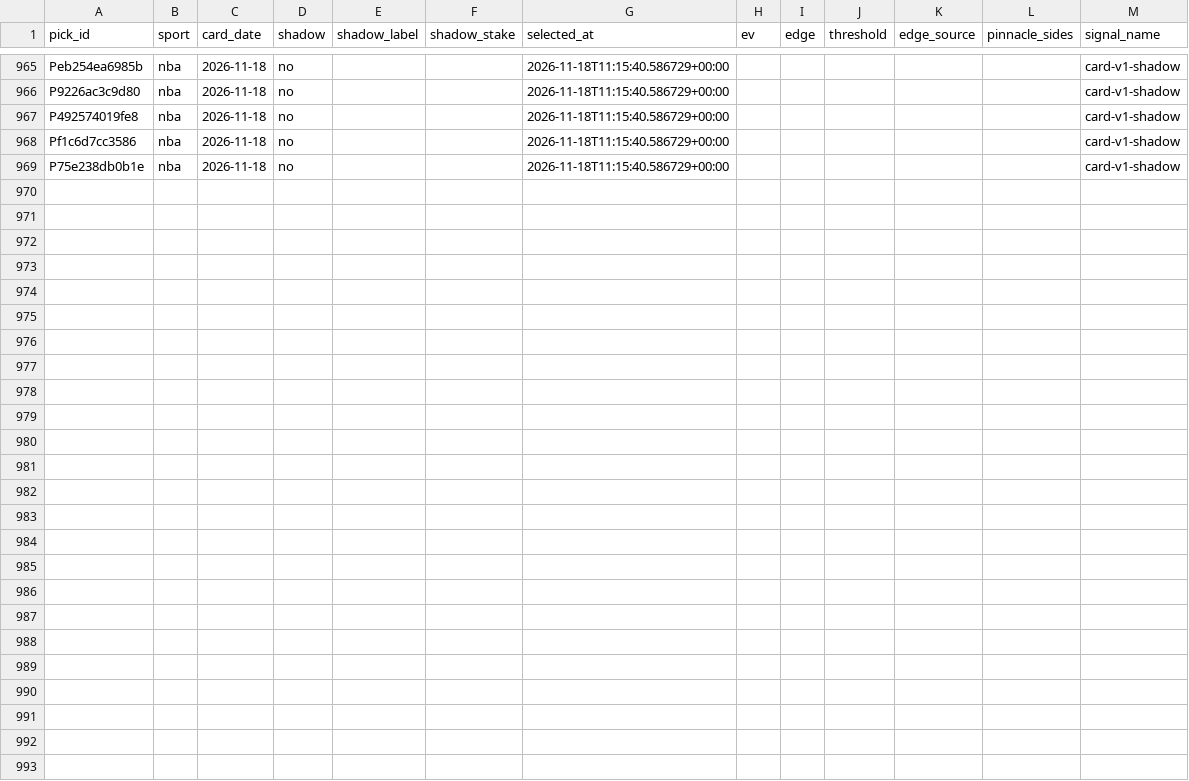
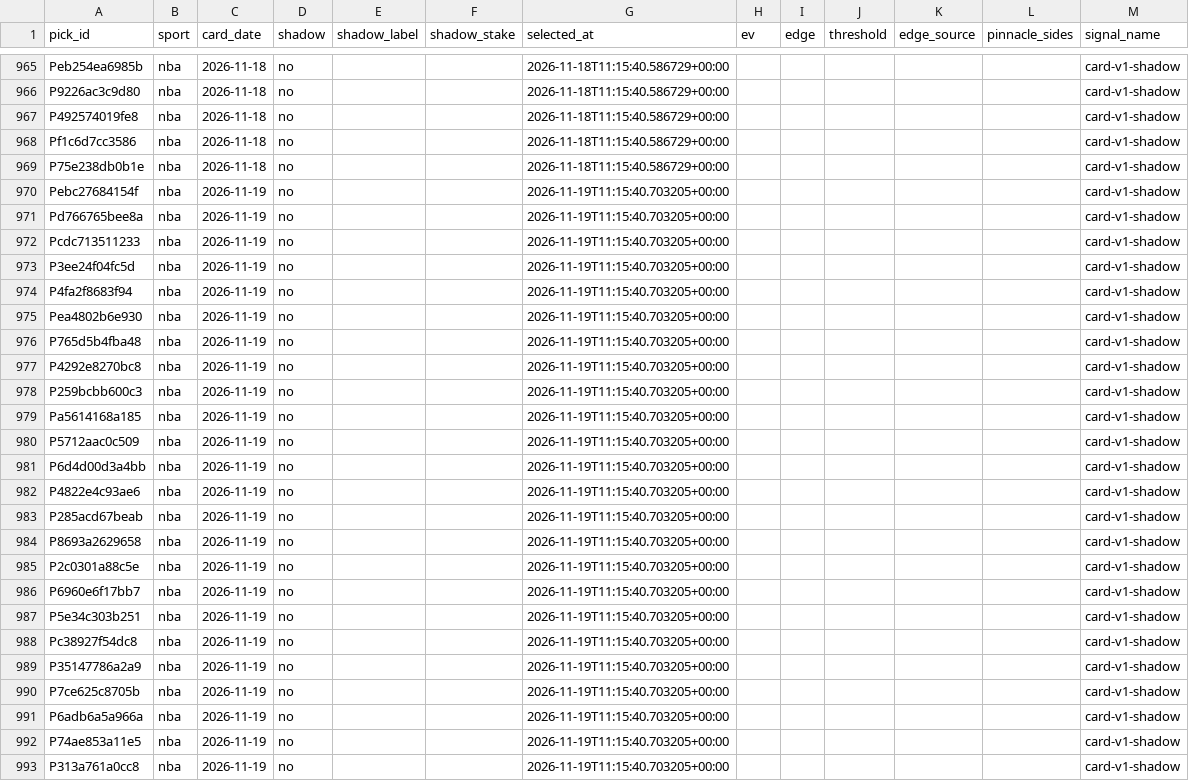
Before and after one commit to PirateKingInc/test-m11, a CSV file: ledger/shadow_card.csv, drawn as a sheet; only a part is shown, gaps mark what is left out.

```diff
--- a/ledger/shadow_card.csv
+++ b/ledger/shadow_card.csv
@@ -969 +969,25 @@ Pf1c6d7cc3586,nba,2026-11-18,no,,,2026-11-18T11:15:40.586729+00:00,,,,,,card-v1-
 P75e238db0b1e,nba,2026-11-18,no,,,2026-11-18T11:15:40.586729+00:00,,,,,,card-v1-shadow
+Pebc27684154f,nba,2026-11-19,no,,,2026-11-19T11:15:40.703205+00:00,,,,,,card-v1-shadow
+Pd766765bee8a,nba,2026-11-19,no,,,2026-11-19T11:15:40.703205+00:00,,,,,,card-v1-shadow
+Pcdc713511233,nba,2026-11-19,no,,,2026-11-19T11:15:40.703205+00:00,,,,,,card-v1-shadow
+P3ee24f04fc5d,nba,2026-11-19,no,,,2026-11-19T11:15:40.703205+00:00,,,,,,card-v1-shadow
+P4fa2f8683f94,nba,2026-11-19,no,,,2026-11-19T11:15:40.703205+00:00,,,,,,card-v1-shadow
+Pea4802b6e930,nba,2026-11-19,no,,,2026-11-19T11:15:40.703205+00:00,,,,,,card-v1-shadow
+P765d5b4fba48,nba,2026-11-19,no,,,2026-11-19T11:15:40.703205+00:00,,,,,,card-v1-shadow
+P4292e8270bc8,nba,2026-11-19,no,,,2026-11-19T11:15:40.703205+00:00,,,,,,card-v1-shadow
+P259bcbb600c3,nba,2026-11-19,no,,,2026-11-19T11:15:40.703205+00:00,,,,,,card-v1-shadow
+Pa5614168a185,nba,2026-11-19,no,,,2026-11-19T11:15:40.703205+00:00,,,,,,card-v1-shadow
+P5712aac0c509,nba,2026-11-19,no,,,2026-11-19T11:15:40.703205+00:00,,,,,,card-v1-shadow
+P6d4d00d3a4bb,nba,2026-11-19,no,,,2026-11-19T11:15:40.703205+00:00,,,,,,card-v1-shadow
+P4822e4c93ae6,nba,2026-11-19,no,,,2026-11-19T11:15:40.703205+00:00,,,,,,card-v1-shadow
+P285acd67beab,nba,2026-11-19,no,,,2026-11-19T11:15:40.703205+00:00,,,,,,card-v1-shadow
+P8693a2629658,nba,2026-11-19,no,,,2026-11-19T11:15:40.703205+00:00,,,,,,card-v1-shadow
+P2c0301a88c5e,nba,2026-11-19,no,,,2026-11-19T11:15:40.703205+00:00,,,,,,card-v1-shadow
+P6960e6f17bb7,nba,2026-11-19,no,,,2026-11-19T11:15:40.703205+00:00,,,,,,card-v1-shadow
+P5e34c303b251,nba,2026-11-19,no,,,2026-11-19T11:15:40.703205+00:00,,,,,,card-v1-shadow
+Pc38927f54dc8,nba,2026-11-19,no,,,2026-11-19T11:15:40.703205+00:00,,,,,,card-v1-shadow
+P35147786a2a9,nba,2026-11-19,no,,,2026-11-19T11:15:40.703205+00:00,,,,,,card-v1-shadow
+P7ce625c8705b,nba,2026-11-19,no,,,2026-11-19T11:15:40.703205+00:00,,,,,,card-v1-shadow
+P6adb6a5a966a,nba,2026-11-19,no,,,2026-11-19T11:15:40.703205+00:00,,,,,,card-v1-shadow
+P74ae853a11e5,nba,2026-11-19,no,,,2026-11-19T11:15:40.703205+00:00,,,,,,card-v1-shadow
+P313a761a0cc8,nba,2026-11-19,no,,,2026-11-19T11:15:40.703205+00:00,,,,,,card-v1-shadow
```
Also changed, not shown: ledger/action_card.csv, ledger/card_days.csv, 11 other files.
